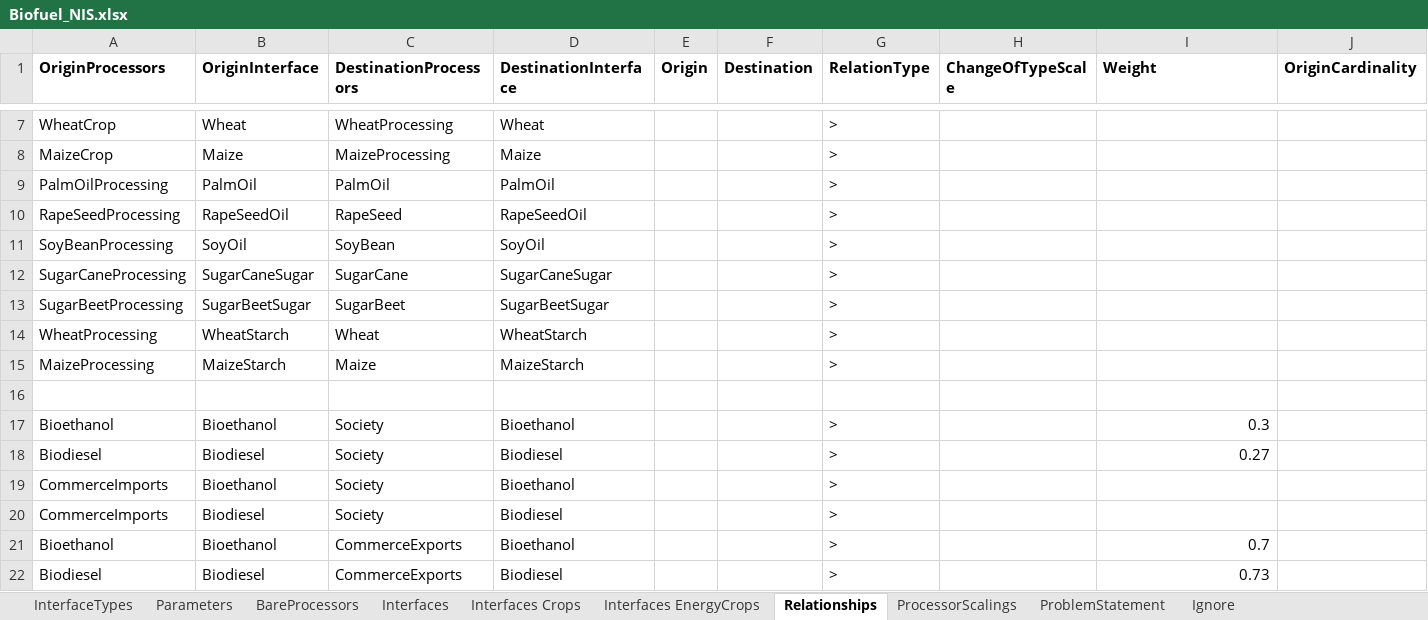
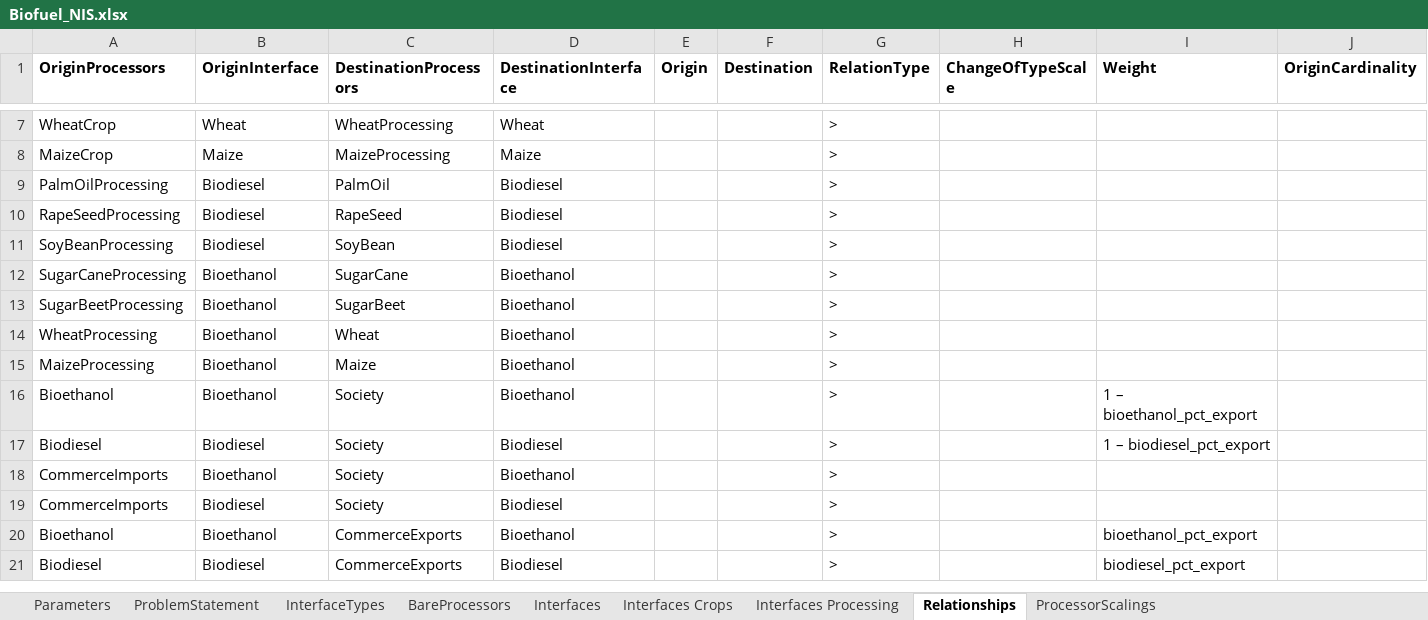
Before and after one commit to MAGIC-nexus/nis-backend, an Excel workbook: backend_tests/z_input_files/v2/Biofuel_NIS.xlsx, sheet Relationships, drawn as a sheet; only a part is shown, gaps mark what is left out; values as stored, in another font and other column widths than the file's, no borders; removed rows and columns are numbered as before the commit, all else as after; rows hold the shown columns only; the diff names each change by its address in the sheet, - before the commit and + after, or states it on an @@ line.

```diff
--- a/backend_tests/z_input_files/v2/Biofuel_NIS.xlsx (sheet Relationships)
+++ b/backend_tests/z_input_files/v2/Biofuel_NIS.xlsx (sheet Relationships)
-sheet tab: Interfaces EnergyCrops
-sheet tab: Ignore
+sheet tab: Interfaces Processing
@@ sheet tab order changed: Parameters | ProblemStatement | InterfaceTypes | BareProcessors | Interfaces | Interfaces Crops | Interfaces Processing | Relationships | ProcessorScalings @@
-B9 (OriginInterface): PalmOil
+B9 (OriginInterface): Biodiesel
-D9 (DestinationInterface): PalmOil
+D9 (DestinationInterface): Biodiesel
-B10 (OriginInterface): RapeSeedOil
+B10 (OriginInterface): Biodiesel
-D10 (DestinationInterface): RapeSeedOil
+D10 (DestinationInterface): Biodiesel
-B11 (OriginInterface): SoyOil
+B11 (OriginInterface): Biodiesel
-D11 (DestinationInterface): SoyOil
+D11 (DestinationInterface): Biodiesel
-B12 (OriginInterface): SugarCaneSugar
+B12 (OriginInterface): Bioethanol
-D12 (DestinationInterface): SugarCaneSugar
+D12 (DestinationInterface): Bioethanol
-B13 (OriginInterface): SugarBeetSugar
+B13 (OriginInterface): Bioethanol
-D13 (DestinationInterface): SugarBeetSugar
+D13 (DestinationInterface): Bioethanol
-B14 (OriginInterface): WheatStarch
+B14 (OriginInterface): Bioethanol
-D14 (DestinationInterface): WheatStarch
+D14 (DestinationInterface): Bioethanol
-B15 (OriginInterface): MaizeStarch
+B15 (OriginInterface): Bioethanol
-D15 (DestinationInterface): MaizeStarch
+D15 (DestinationInterface): Bioethanol
-row 16: (empty)
-I16 (Weight): 0.3
+I16 (Weight): 1 – bioethanol_pct_export
-I17 (Weight): 0.27
+I17 (Weight): 1 – biodiesel_pct_export
-I20 (Weight): 0.7
+I20 (Weight): bioethanol_pct_export
-I21 (Weight): 0.73
+I21 (Weight): biodiesel_pct_export
```
Also changed, not shown: sheet ProcessorScalings, sheet ProblemStatement, sheet InterfaceTypes, sheet BareProcessors, sheet Interfaces, sheet Parameters, 25 other files.
